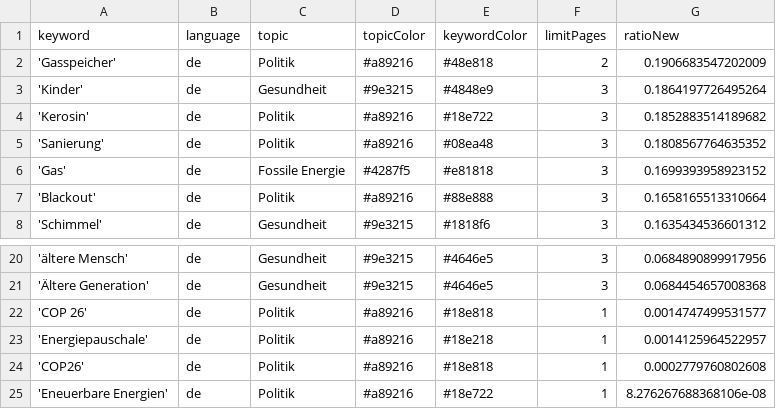
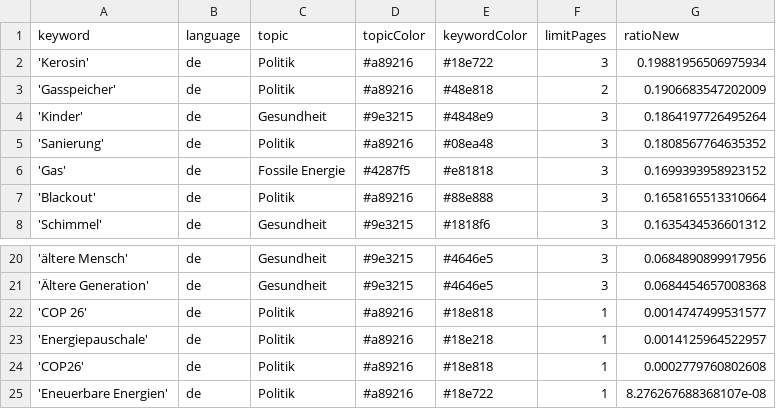
Before and after one commit to tlais147-physgeo01/winterIsComing2, a CSV file: keywords.csv, drawn as a sheet; only a part is shown, gaps mark what is left out.

```diff
--- a/keywords.csv
+++ b/keywords.csv
@@ -1,5 +1,5 @@
 keyword,language,topic,topicColor,keywordColor,limitPages,ratioNew
+'Kerosin',de,Politik,#a89216,#18e722,3,0.19881956506975934
 'Gasspeicher',de,Politik,#a89216,#48e818,2,0.1906683547202009
 'Kinder',de,Gesundheit,#9e3215,#4848e9,3,0.1864197726495264
-'Kerosin',de,Politik,#a89216,#18e722,3,0.1852883514189682
 'Sanierung',de,Politik,#a89216,#08ea48,3,0.1808567764635352
@@ -24,2 +24,2 @@ keyword,language,topic,topicColor,keywordColor,limitPages,ratioNew
 'COP26',de,Politik,#a89216,#18e818,1,0.0002779760802608
-'Eneuerbare Energien',de,Politik,#a89216,#18e722,1,8.276267688368106e-08
+'Eneuerbare Energien',de,Politik,#a89216,#18e722,1,8.276267688368107e-08
```
Also changed, not shown: 1 other file.
